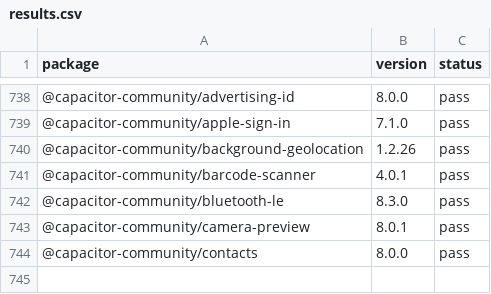
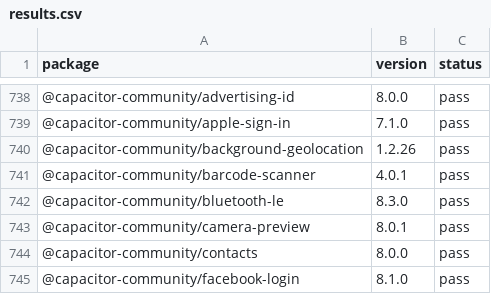
Before and after one commit to gabrieldonadel/agp-new-dsl, a CSV file: results.csv, drawn as a sheet; only a part is shown, gaps mark what is left out; the diff names each change by its address in the sheet, - before the commit and + after, or states it on an @@ line.

Commit message:
test(@capacitor-community/facebook-login): pass

```diff
--- a/results.csv
+++ b/results.csv
+row 745: @capacitor-community/facebook-login | 8.1.0 | pass
```
Also changed, not shown: 1 other file.
